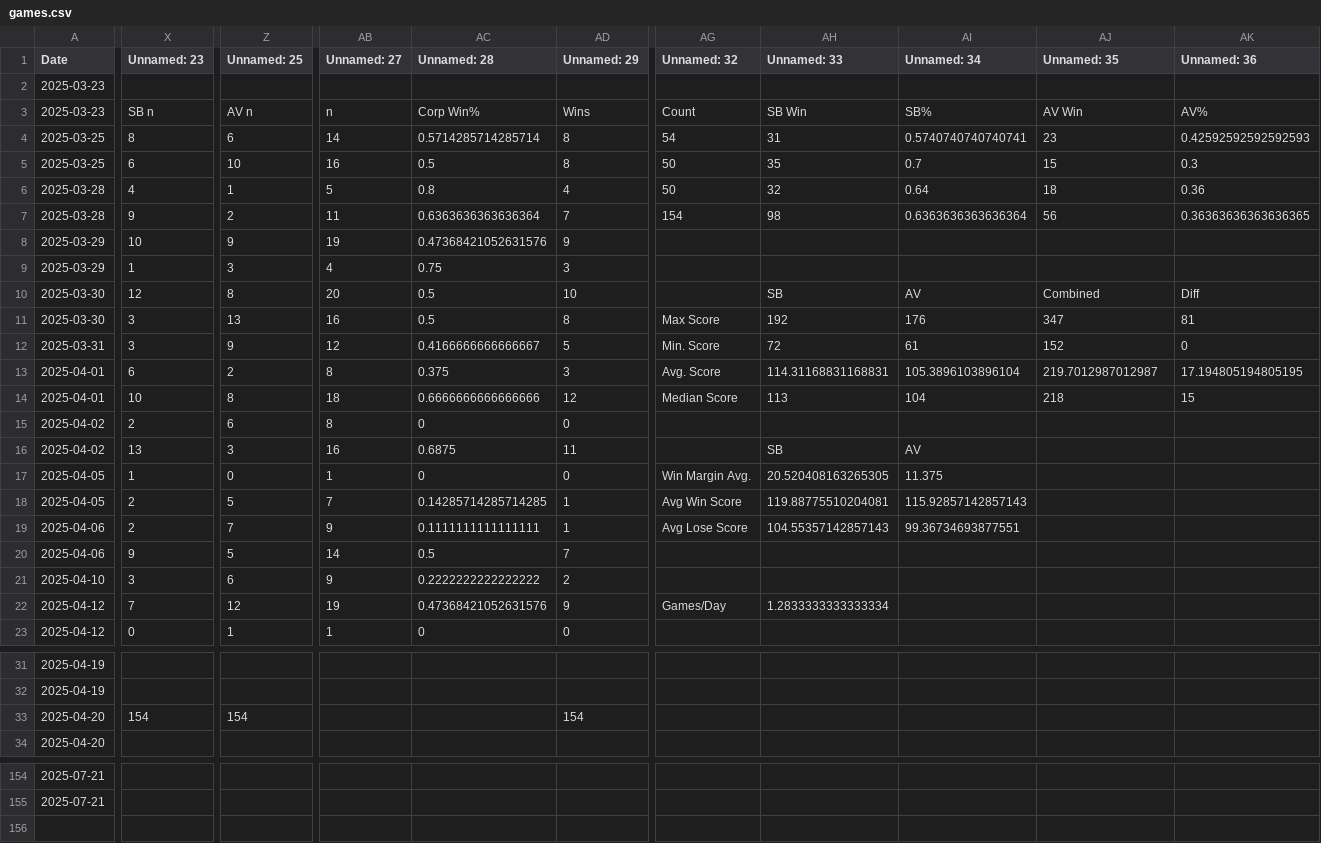
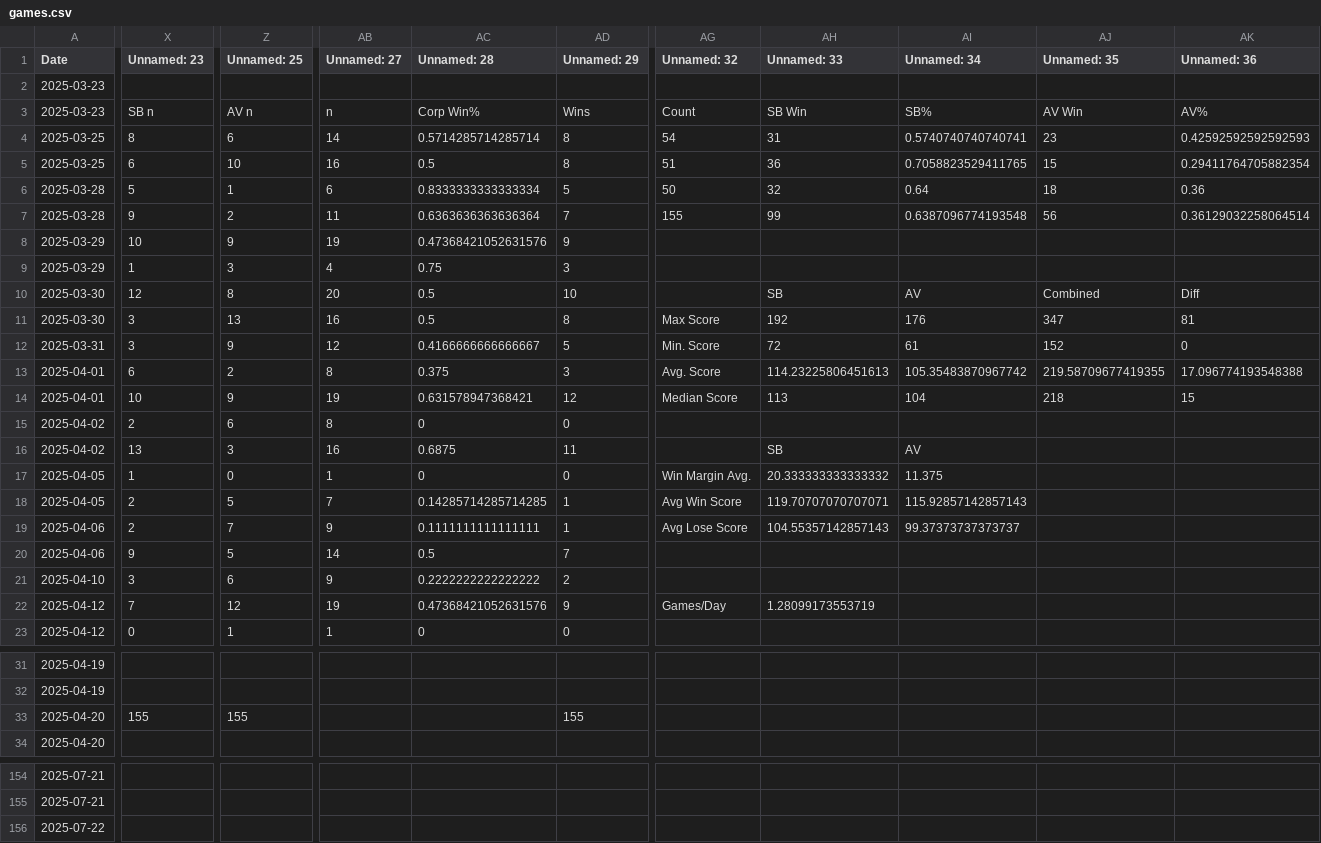
Before and after one commit to sjbergca/terraforming-tracker, a CSV file: games/games.csv, drawn as a sheet; only a part is shown, gaps mark what is left out; rows hold the shown columns only; the diff covers the shown part only; the diff names each change by its address in the sheet, - before the commit and + after, or states it on an @@ line.

Commit message:
🔄 Auto-update games.csv

```diff
--- a/games/games.csv
+++ b/games/games.csv
-AG5 (Unnamed: 32): 50
+AG5 (Unnamed: 32): 51
-AH5 (Unnamed: 33): 35
+AH5 (Unnamed: 33): 36
-AI5 (Unnamed: 34): 0.7
+AI5 (Unnamed: 34): 0.7058823529411765
-AK5 (Unnamed: 36): 0.3
+AK5 (Unnamed: 36): 0.29411764705882354
-X6 (Unnamed: 23): 4
+X6 (Unnamed: 23): 5
-AB6 (Unnamed: 27): 5
+AB6 (Unnamed: 27): 6
-AC6 (Unnamed: 28): 0.8
+AC6 (Unnamed: 28): 0.8333333333333334
-AD6 (Unnamed: 29): 4
+AD6 (Unnamed: 29): 5
-AG7 (Unnamed: 32): 154
+AG7 (Unnamed: 32): 155
-AH7 (Unnamed: 33): 98
+AH7 (Unnamed: 33): 99
-AI7 (Unnamed: 34): 0.6363636363636364
+AI7 (Unnamed: 34): 0.6387096774193548
-AK7 (Unnamed: 36): 0.36363636363636365
+AK7 (Unnamed: 36): 0.36129032258064514
-AH13 (Unnamed: 33): 114.31168831168831
+AH13 (Unnamed: 33): 114.23225806451613
-AI13 (Unnamed: 34): 105.3896103896104
+AI13 (Unnamed: 34): 105.35483870967742
-AJ13 (Unnamed: 35): 219.7012987012987
+AJ13 (Unnamed: 35): 219.58709677419355
-AK13 (Unnamed: 36): 17.194805194805195
+AK13 (Unnamed: 36): 17.096774193548388
-Z14 (Unnamed: 25): 8
+Z14 (Unnamed: 25): 9
-AB14 (Unnamed: 27): 18
+AB14 (Unnamed: 27): 19
-AC14 (Unnamed: 28): 0.6666666666666666
+AC14 (Unnamed: 28): 0.631578947368421
-AH17 (Unnamed: 33): 20.520408163265305
+AH17 (Unnamed: 33): 20.333333333333332
-AH18 (Unnamed: 33): 119.88775510204081
+AH18 (Unnamed: 33): 119.70707070707071
-AI19 (Unnamed: 34): 99.36734693877551
+AI19 (Unnamed: 34): 99.37373737373737
-AH22 (Unnamed: 33): 1.2833333333333334
+AH22 (Unnamed: 33): 1.28099173553719
-X33 (Unnamed: 23): 154
+X33 (Unnamed: 23): 155
-Z33 (Unnamed: 25): 154
+Z33 (Unnamed: 25): 155
-AD33 (Unnamed: 29): 154
+AD33 (Unnamed: 29): 155
+row 156: 2025-07-22
```
Also changed, not shown: 1 edited cell elsewhere in this file.
